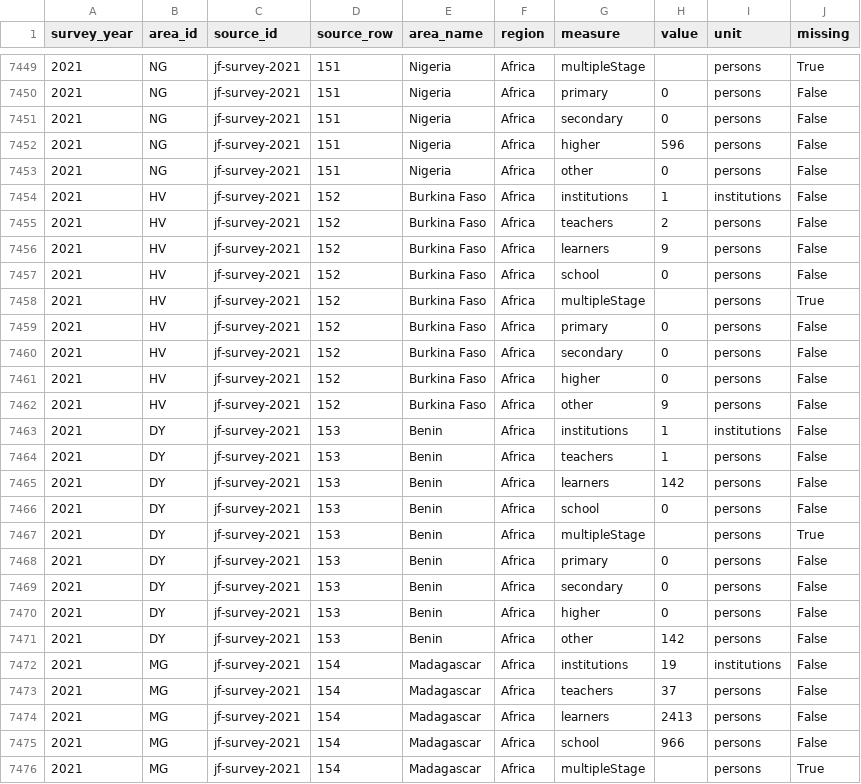
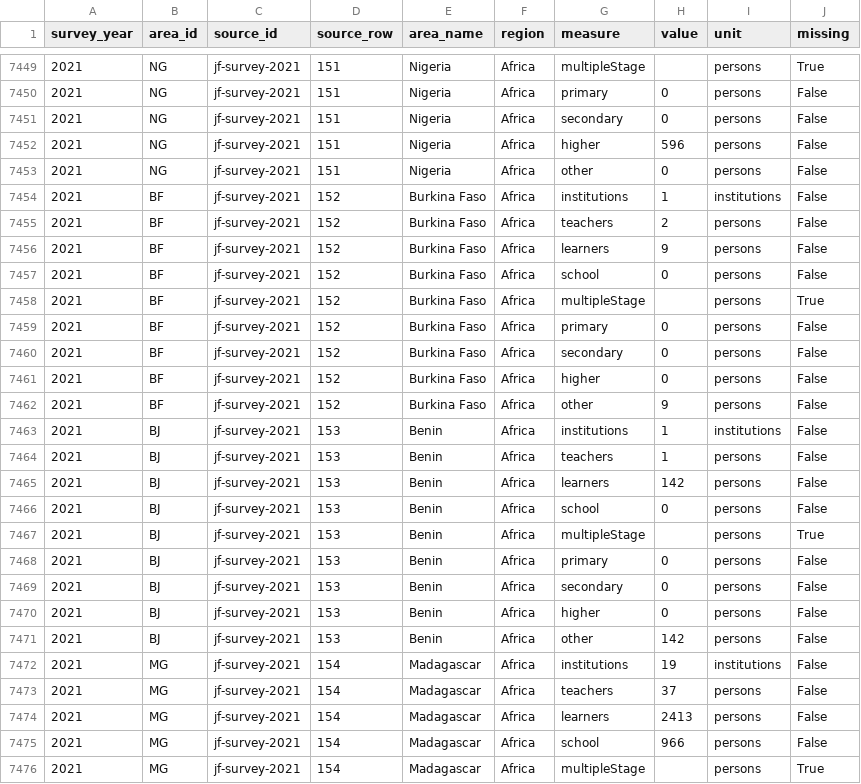
Before and after one commit to DarenWang1101/kotoba-atlas-gazette, a CSV file: data/survey_observations.csv, drawn as a sheet; only a part is shown, gaps mark what is left out; the diff covers the shown part only.

```diff
--- a/data/survey_observations.csv
+++ b/data/survey_observations.csv
@@ -7453,20 +7453,20 @@ survey_year,area_id,source_id,source_row,area_name,region,measure,value,unit,mis
 2021,NG,jf-survey-2021,151,Nigeria,Africa,other,0,persons,False
-2021,HV,jf-survey-2021,152,Burkina Faso,Africa,institutions,1,institutions,False
-2021,HV,jf-survey-2021,152,Burkina Faso,Africa,teachers,2,persons,False
-2021,HV,jf-survey-2021,152,Burkina Faso,Africa,learners,9,persons,False
-2021,HV,jf-survey-2021,152,Burkina Faso,Africa,school,0,persons,False
-2021,HV,jf-survey-2021,152,Burkina Faso,Africa,multipleStage,,persons,True
-2021,HV,jf-survey-2021,152,Burkina Faso,Africa,primary,0,persons,False
-2021,HV,jf-survey-2021,152,Burkina Faso,Africa,secondary,0,persons,False
-2021,HV,jf-survey-2021,152,Burkina Faso,Africa,higher,0,persons,False
-2021,HV,jf-survey-2021,152,Burkina Faso,Africa,other,9,persons,False
-2021,DY,jf-survey-2021,153,Benin,Africa,institutions,1,institutions,False
-2021,DY,jf-survey-2021,153,Benin,Africa,teachers,1,persons,False
-2021,DY,jf-survey-2021,153,Benin,Africa,learners,142,persons,False
-2021,DY,jf-survey-2021,153,Benin,Africa,school,0,persons,False
-2021,DY,jf-survey-2021,153,Benin,Africa,multipleStage,,persons,True
-2021,DY,jf-survey-2021,153,Benin,Africa,primary,0,persons,False
-2021,DY,jf-survey-2021,153,Benin,Africa,secondary,0,persons,False
-2021,DY,jf-survey-2021,153,Benin,Africa,higher,0,persons,False
-2021,DY,jf-survey-2021,153,Benin,Africa,other,142,persons,False
+2021,BF,jf-survey-2021,152,Burkina Faso,Africa,institutions,1,institutions,False
+2021,BF,jf-survey-2021,152,Burkina Faso,Africa,teachers,2,persons,False
+2021,BF,jf-survey-2021,152,Burkina Faso,Africa,learners,9,persons,False
+2021,BF,jf-survey-2021,152,Burkina Faso,Africa,school,0,persons,False
+2021,BF,jf-survey-2021,152,Burkina Faso,Africa,multipleStage,,persons,True
+2021,BF,jf-survey-2021,152,Burkina Faso,Africa,primary,0,persons,False
+2021,BF,jf-survey-2021,152,Burkina Faso,Africa,secondary,0,persons,False
+2021,BF,jf-survey-2021,152,Burkina Faso,Africa,higher,0,persons,False
+2021,BF,jf-survey-2021,152,Burkina Faso,Africa,other,9,persons,False
+2021,BJ,jf-survey-2021,153,Benin,Africa,institutions,1,institutions,False
+2021,BJ,jf-survey-2021,153,Benin,Africa,teachers,1,persons,False
+2021,BJ,jf-survey-2021,153,Benin,Africa,learners,142,persons,False
+2021,BJ,jf-survey-2021,153,Benin,Africa,school,0,persons,False
+2021,BJ,jf-survey-2021,153,Benin,Africa,multipleStage,,persons,True
+2021,BJ,jf-survey-2021,153,Benin,Africa,primary,0,persons,False
+2021,BJ,jf-survey-2021,153,Benin,Africa,secondary,0,persons,False
+2021,BJ,jf-survey-2021,153,Benin,Africa,higher,0,persons,False
+2021,BJ,jf-survey-2021,153,Benin,Africa,other,142,persons,False
 2021,MG,jf-survey-2021,154,Madagascar,Africa,institutions,19,institutions,False
```
Also changed, not shown: 54 edited cells elsewhere in this file, data/areas.csv, data/review_coverage.csv, 16 other files.
